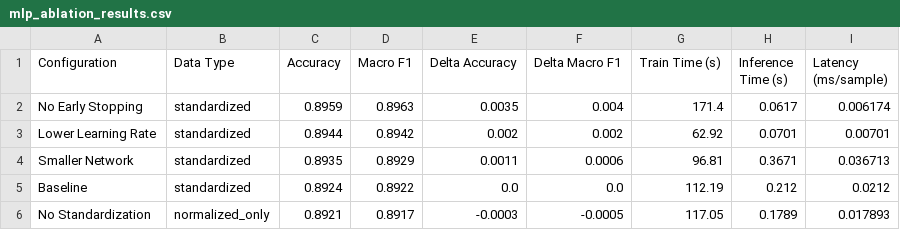
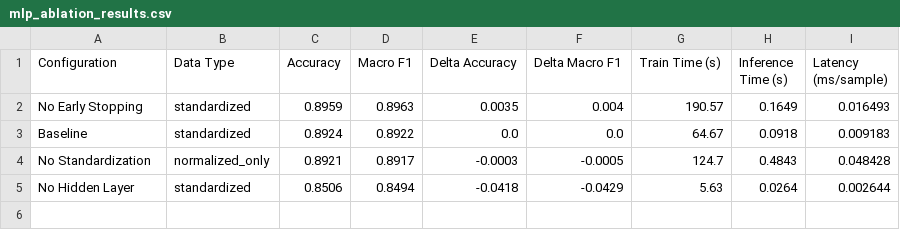
Before and after one commit to hieuvous/lab3_ML, a CSV file: results/mlp_ablation_results.csv, drawn as a sheet.

Commit message:
ablation edit

```diff
--- a/results/mlp_ablation_results.csv
+++ b/results/mlp_ablation_results.csv
@@ -1,6 +1,5 @@
 Configuration,Data Type,Accuracy,Macro F1,Delta Accuracy,Delta Macro F1,Train Time (s),Inference Time (s),Latency (ms/sample)
-No Early Stopping,standardized,0.8959,0.8963,0.0035,0.004,171.4,0.0617,0.006174
-Lower Learning Rate,standardized,0.8944,0.8942,0.002,0.002,62.92,0.0701,0.00701
-Smaller Network,standardized,0.8935,0.8929,0.0011,0.0006,96.81,0.3671,0.036713
-Baseline,standardized,0.8924,0.8922,0.0,0.0,112.19,0.212,0.0212
-No Standardization,normalized_only,0.8921,0.8917,-0.0003,-0.0005,117.05,0.1789,0.017893
+No Early Stopping,standardized,0.8959,0.8963,0.0035,0.004,190.57,0.1649,0.016493
+Baseline,standardized,0.8924,0.8922,0.0,0.0,64.67,0.0918,0.009183
+No Standardization,normalized_only,0.8921,0.8917,-0.0003,-0.0005,124.7,0.4843,0.048428
+No Hidden Layer,standardized,0.8506,0.8494,-0.0418,-0.0429,5.63,0.0264,0.002644
```
Also changed, not shown: 5 other files.
